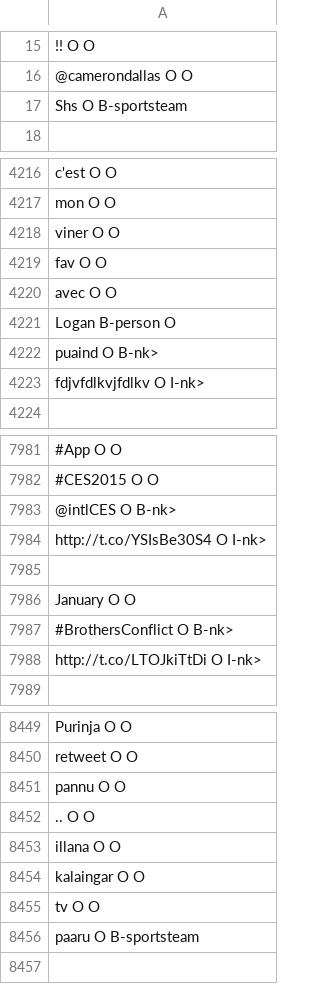
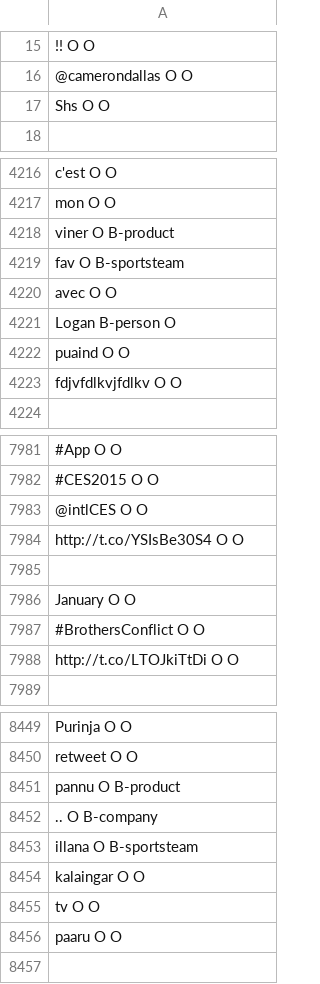
Before and after one commit to A01748760/inteligencia-artificial-2, a TSV file: NLP/resources/taggers/example-ner/dev.tsv, drawn as a sheet; only a part is shown, gaps mark what is left out; the diff covers the shown part only; the diff names each change by its address in the sheet, - before the commit and + after, or states it on an @@ line.

```diff
--- a/NLP/resources/taggers/example-ner/dev.tsv
+++ b/NLP/resources/taggers/example-ner/dev.tsv
-A17: Shs O B-sportsteam
+A17: Shs O O
-A4218: viner O O
+A4218: viner O B-product
-A4219: fav O O
+A4219: fav O B-sportsteam
-A4222: puaind O B-nk>
+A4222: puaind O O
-A4223: fdjvfdlkvjfdlkv O I-nk>
+A4223: fdjvfdlkvjfdlkv O O
-A7983: @intlCES O B-nk>
+A7983: @intlCES O O
-A7984: http://t.co/YSIsBe30S4 O I-nk>
+A7984: http://t.co/YSIsBe30S4 O O
-A7987: #BrothersConflict O B-nk>
+A7987: #BrothersConflict O O
-A7988: http://t.co/LTOJkiTtDi O I-nk>
+A7988: http://t.co/LTOJkiTtDi O O
-A8451: pannu O O
+A8451: pannu O B-product
-A8452: .. O O
+A8452: .. O B-company
-A8453: illana O O
+A8453: illana O B-sportsteam
-A8456: paaru O B-sportsteam
+A8456: paaru O O
```
Also changed, not shown: 158 edited cells elsewhere in this file, 6 other files.
